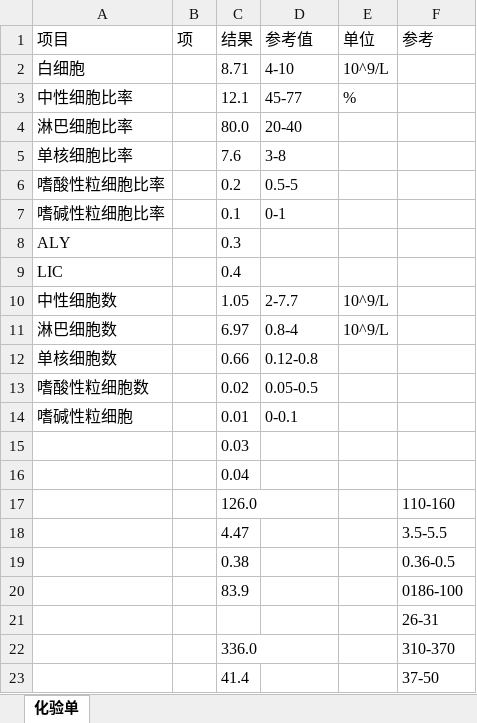
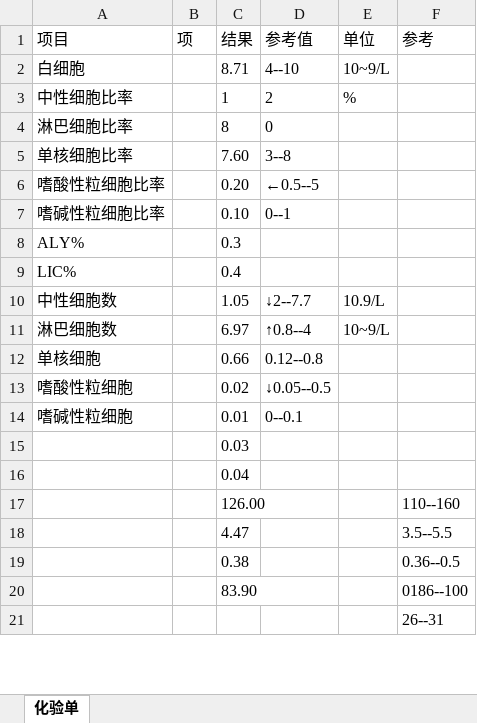
Before and after one commit to WayHoo/MedicalOCR, an Excel workbook: output/inference_results/test_sheets/batch_004/test_sheet (38).xlsx, sheet 化验单, drawn as a sheet; only a part is shown; values as stored, in another font and other column widths than the file's, no borders; removed rows and columns are numbered as before the commit, all else as after; the diff covers the shown part only; the diff names each change by its address in the sheet, - before the commit and + after, or states it on an @@ line.

```diff
--- a/output/inference_results/test_sheets/batch_004/test_sheet (38).xlsx (sheet 化验单)
+++ b/output/inference_results/test_sheets/batch_004/test_sheet (38).xlsx (sheet 化验单)
-D2 (参考值): 4-10
+D2 (参考值): 4--10
-E2 (单位): 10^9/L
+E2 (单位): 10~9/L
-C3 (结果): 12.1
+C3 (结果): 1
-D3 (参考值): 45-77
+D3 (参考值): 2
-row 4: 淋巴细胞比率 |  | 80.0 | 20-40
+row 4: 淋巴细胞比率 |  | 8 | 0
-C5 (结果): 7.6
+C5 (结果): 7.60
-D5 (参考值): 3-8
+D5 (参考值): 3--8
-row 6: 嗜酸性粒细胞比率 |  | 0.2 | 0.5-5
+row 6: 嗜酸性粒细胞比率 |  | 0.20 | ←0.5--5
-C7 (结果): 0.1
+C7 (结果): 0.10
-D7 (参考值): 0-1
+D7 (参考值): 0--1
-A8 (项目): ALY
+A8 (项目): ALY%
-A9 (项目): LIC
+A9 (项目): LIC%
-D10 (参考值): 2-7.7
+D10 (参考值): ↓2--7.7
-E10 (单位): 10^9/L
+E10 (单位): 10.9/L
-D11 (参考值): 0.8-4
+D11 (参考值): ↑0.8--4
-E11 (单位): 10^9/L
+E11 (单位): 10~9/L
-A12 (项目): 单核细胞数
+A12 (项目): 单核细胞
-D12 (参考值): 0.12-0.8
+D12 (参考值): 0.12--0.8
-A13 (项目): 嗜酸性粒细胞数
+A13 (项目): 嗜酸性粒细胞
-D13 (参考值): 0.05-0.5
+D13 (参考值): ↓0.05--0.5
-D14 (参考值): 0-0.1
+D14 (参考值): 0--0.1
-row 17:  |  | 126.0 |  |  | 110-160
+row 17:  |  | 126.00 |  |  | 110--160
-F18 (参考): 3.5-5.5
+F18 (参考): 3.5--5.5
-F19 (参考): 0.36-0.5
+F19 (参考): 0.36--0.5
-row 20:  |  | 83.9 |  |  | 0186-100
+row 20:  |  | 83.90 |  |  | 0186--100
-F21 (参考): 26-31
+F21 (参考): 26--31
-row 22:  |  | 336.0 |  |  | 310-370
-row 23:  |  | 41.4 |  |  | 37-50
```
Also changed, not shown: 4 added rows, 2 removed rows and 3 edited cells elsewhere in this sheet, output/inference_results/test_sheets/batch_001/test_sheet (2).xlsx, output/inference_results/test_sheets/batch_001/test_sheet (4).xlsx, 21 other files.
